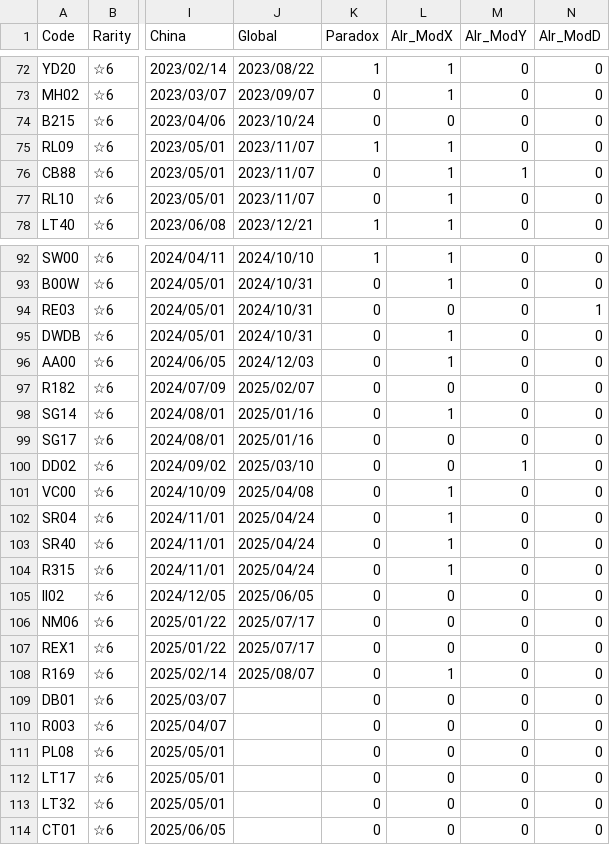
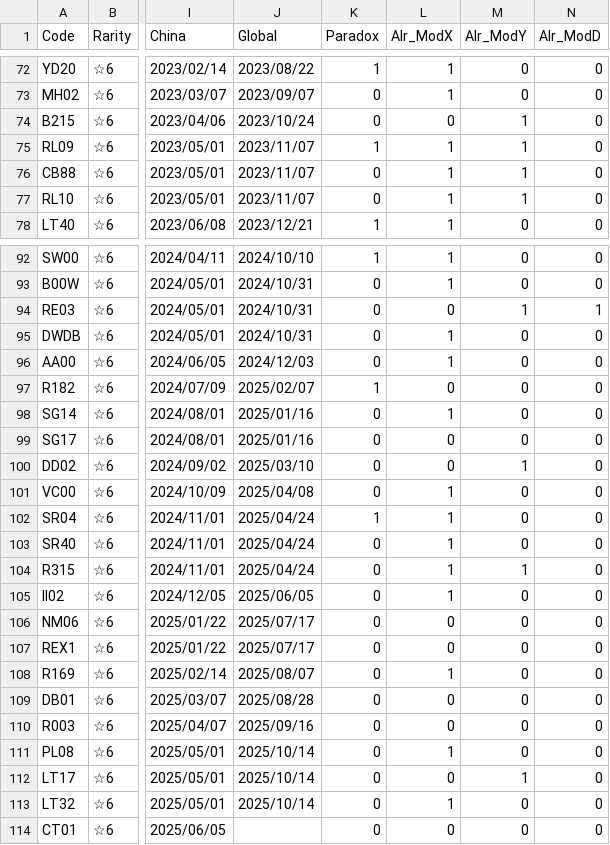
Before and after one commit to ArknightsToolOperatorsManager/InputItem, a CSV file: inputdata/opeinfodata.csv, drawn as a sheet; only a part is shown, gaps mark what is left out; the diff covers the shown part only; the diff names each change by its address in the sheet, - before the commit and + after, or states it on an @@ line.

```diff
--- a/inputdata/opeinfodata.csv
+++ b/inputdata/opeinfodata.csv
-M74:M75 (Alr_ModY): 0
+M74:M75 (Alr_ModY): 1
-M77 (Alr_ModY): 0
+M77 (Alr_ModY): 1
-M94 (Alr_ModY): 0
+M94 (Alr_ModY): 1
-K97 (Paradox): 0
+K97 (Paradox): 1
-K102 (Paradox): 0
+K102 (Paradox): 1
-M104 (Alr_ModY): 0
+M104 (Alr_ModY): 1
-L105 (Alr_ModX): 0
+L105 (Alr_ModX): 1
-J109 (Global): (empty)
+J109 (Global): 2025/08/28
-J110 (Global): (empty)
+J110 (Global): 2025/09/16
-J111:J113 (Global): (empty)
+J111:J113 (Global): 2025/10/14
-L111 (Alr_ModX): 0
+L111 (Alr_ModX): 1
-M112 (Alr_ModY): 0
+M112 (Alr_ModY): 1
-L113 (Alr_ModX): 0
+L113 (Alr_ModX): 1
```
Also changed, not shown: 8 added rows and 27 edited cells elsewhere in this file.
